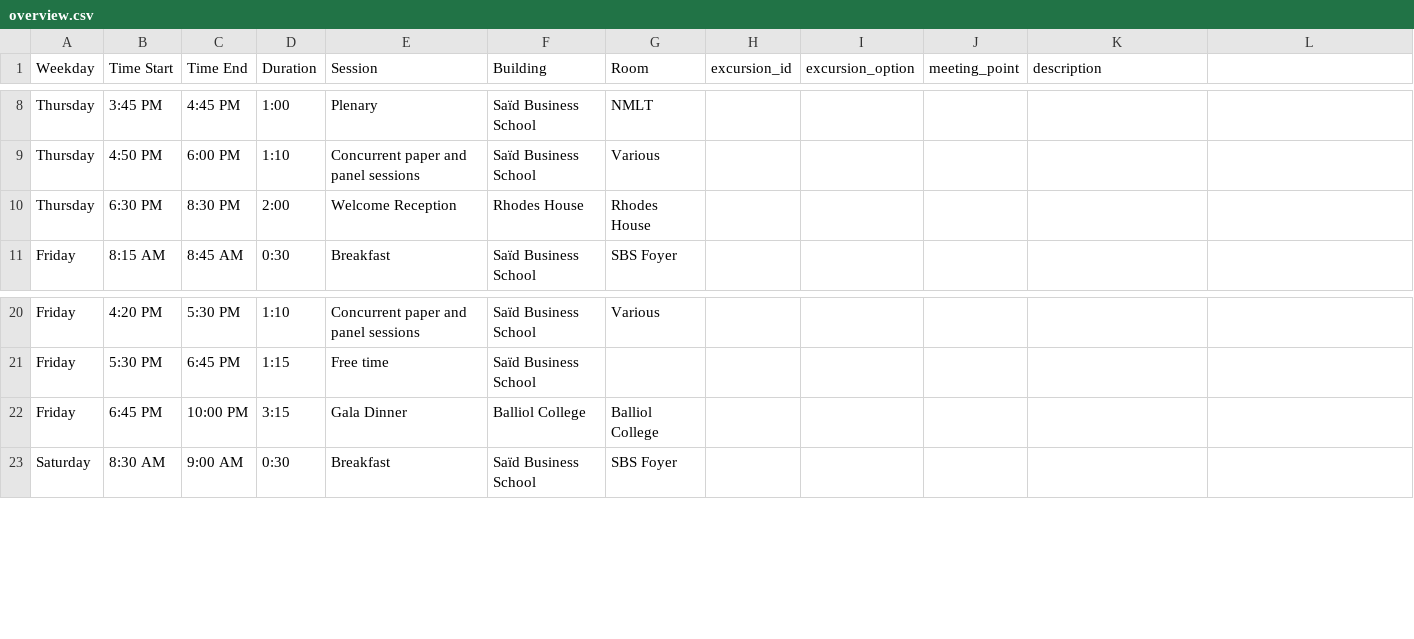
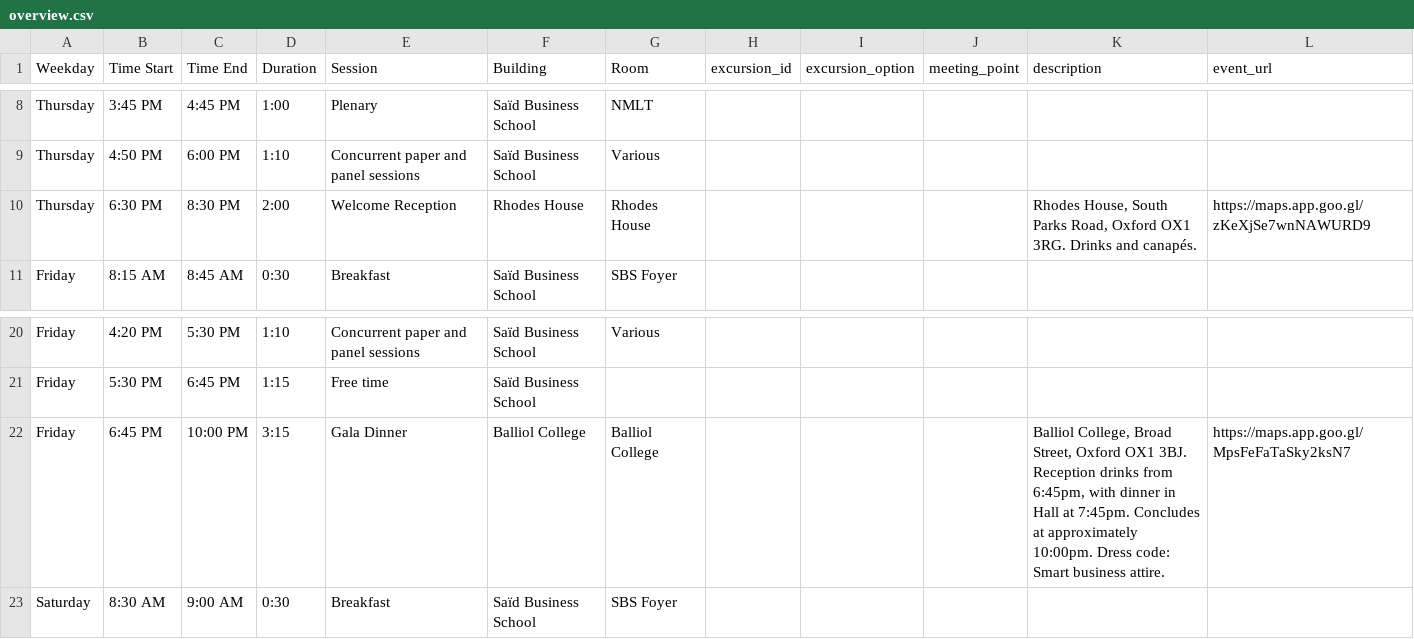
Before and after one commit to OxfordISA/Schedule, a CSV file: data/overview.csv, drawn as a sheet; only a part is shown, gaps mark what is left out; the diff names each change by its address in the sheet, - before the commit and + after, or states it on an @@ line.

```diff
--- a/data/overview.csv
+++ b/data/overview.csv
-L1: (empty)
+L1: event_url
-K10 (description): (empty)
+K10 (description): Rhodes House, South Parks Road, Oxford OX1 3RG. Drinks and canapés.
-L10 (event_url): (empty)
+L10 (event_url): https://maps.app.goo.gl/zKeXjSe7wnNAWURD9
-K22 (description): (empty)
+K22 (description): Balliol College, Broad Street, Oxford OX1 3BJ. Reception drinks from 6:45pm, with dinner in Hall at 7:45pm. Concludes at approximately 10:00pm. Dress code: Smart business attire.
-L22 (event_url): (empty)
+L22 (event_url): https://maps.app.goo.gl/MpsFeFaTaSky2ksN7
```
Also changed, not shown: data/bios.csv, data/panels.csv, 5 other files.
